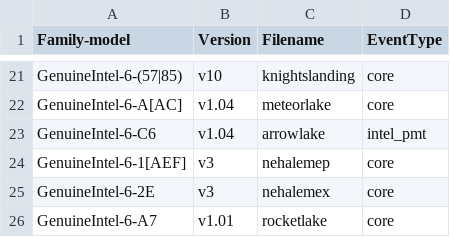
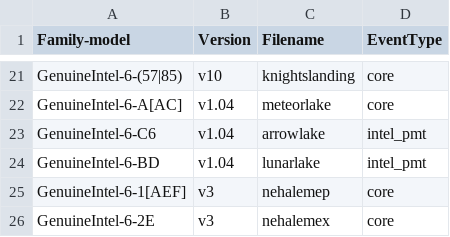
Before and after one commit to cc-api/linux, a CSV file: tools/perf/pmu-events/arch/x86/mapfile.csv, drawn as a sheet; only a part is shown, gaps mark what is left out; the shorter side is filled out with more unchanged rows; the diff names each change by its address in the sheet, - before the commit and + after, or states it on an @@ line.

Commit message:
tools/perf: Add Lunar Lake intel pmt PMU events
Add Lunar Lake intel_pmt pmu events.

Signed-off-by: rjingar <rajvi.jingar@linux.intel.com>

```diff
--- a/tools/perf/pmu-events/arch/x86/mapfile.csv
+++ b/tools/perf/pmu-events/arch/x86/mapfile.csv
+row 24: GenuineIntel-6-BD | v1.04 | lunarlake | intel_pmt
```
Also changed, not shown: 2 other files.
